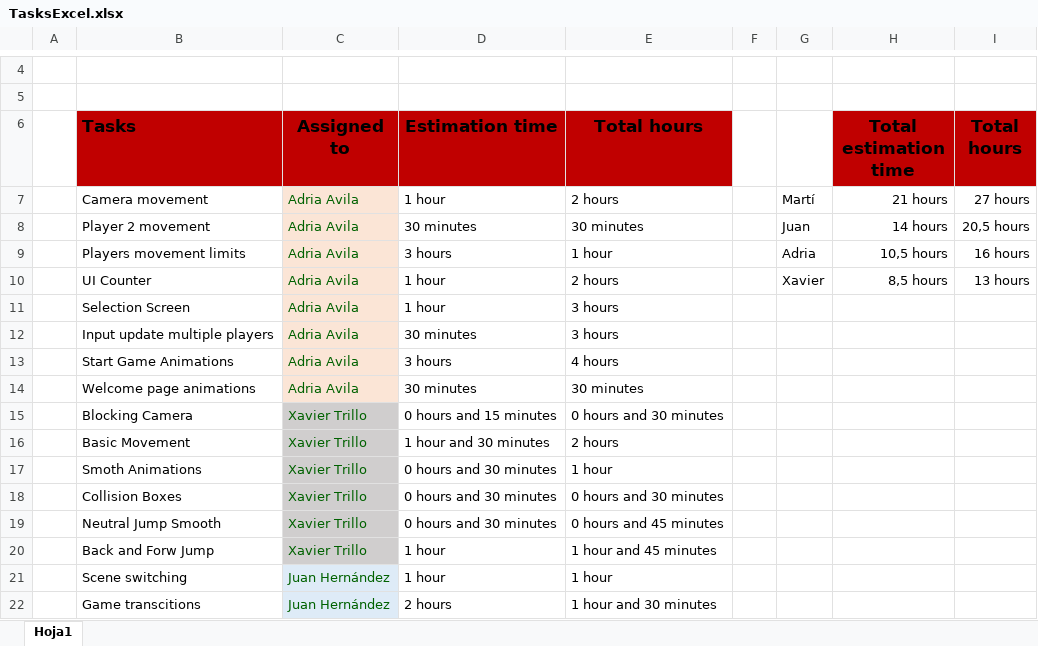
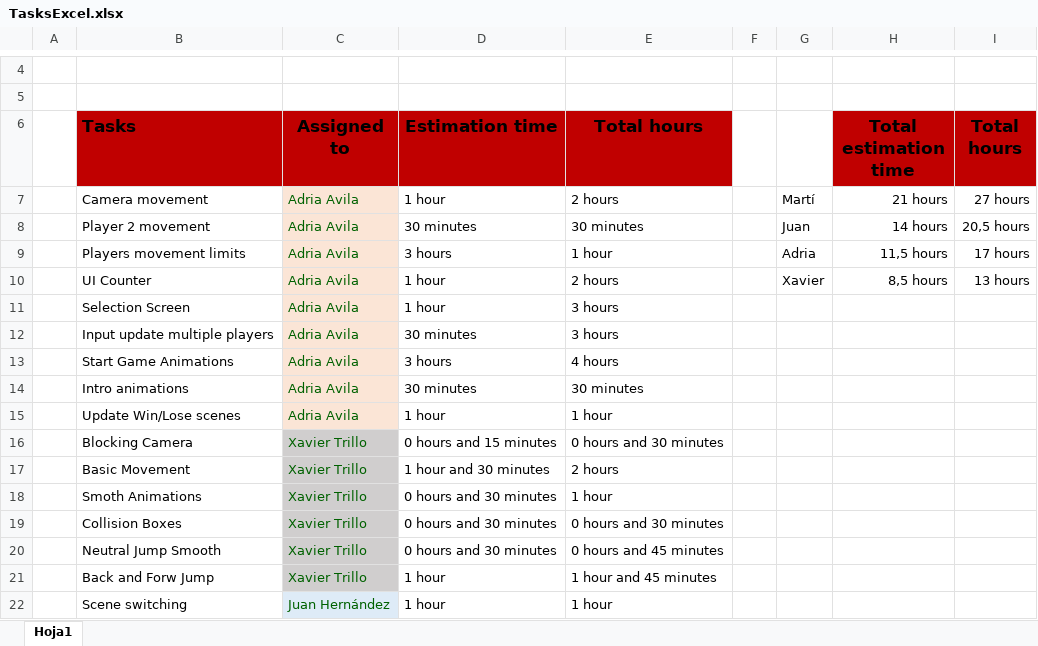
Before and after one commit to mtorres5254/Arial--Comic-Sans--Dealers, an Excel workbook: ExcelTasks/TasksExcel.xlsx, sheet Hoja1, drawn as a sheet; only a part is shown, gaps mark what is left out; the shorter side is filled out with more unchanged rows; values as stored, in another font and other column widths than the file's, no borders; the diff names each change by its address in the sheet, - before the commit and + after, or states it on an @@ line.

Commit message:
Add files via upload

```diff
--- a/ExcelTasks/TasksExcel.xlsx (sheet Hoja1)
+++ b/ExcelTasks/TasksExcel.xlsx (sheet Hoja1)
-H9 (Total estimation time): 10,5 hours
+H9 (Total estimation time): 11,5 hours
-I9 (Total hours): 16 hours
+I9 (Total hours): 17 hours
-B14 (Tasks): Welcome page animations
+B14 (Tasks): Intro animations
+row 15:  | Update Win/Lose scenes | Adria Avila | 1 hour | 1 hour
```
